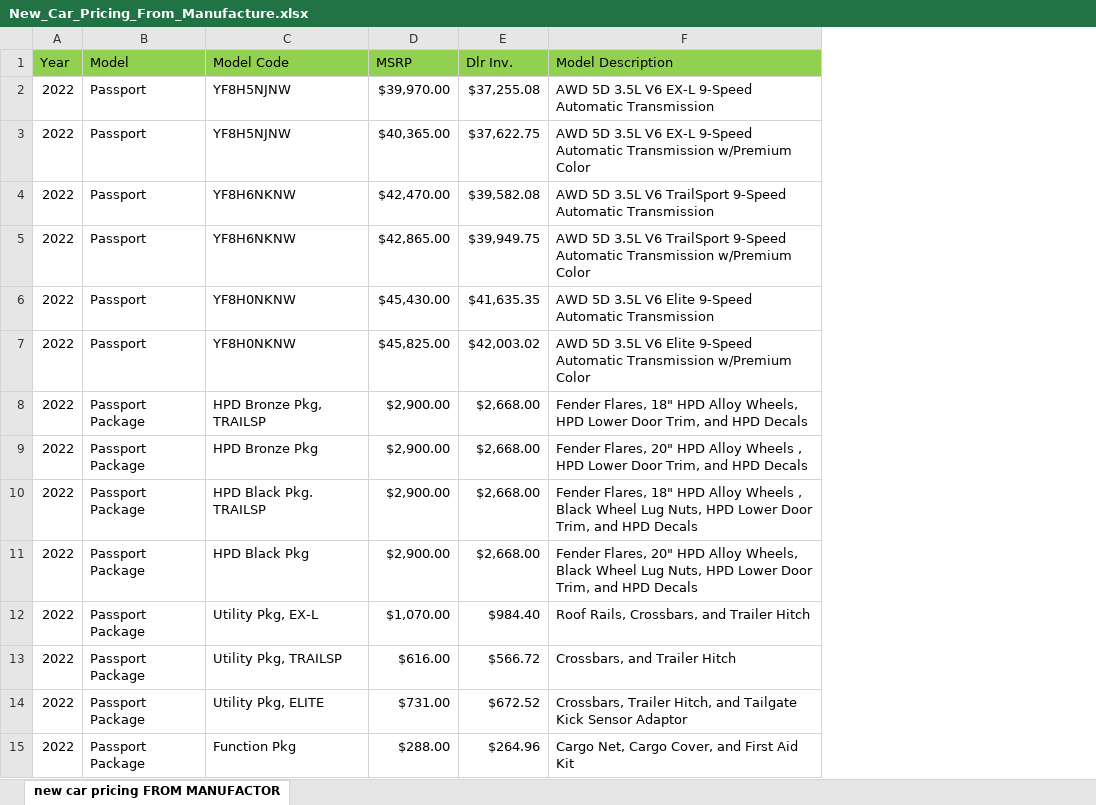
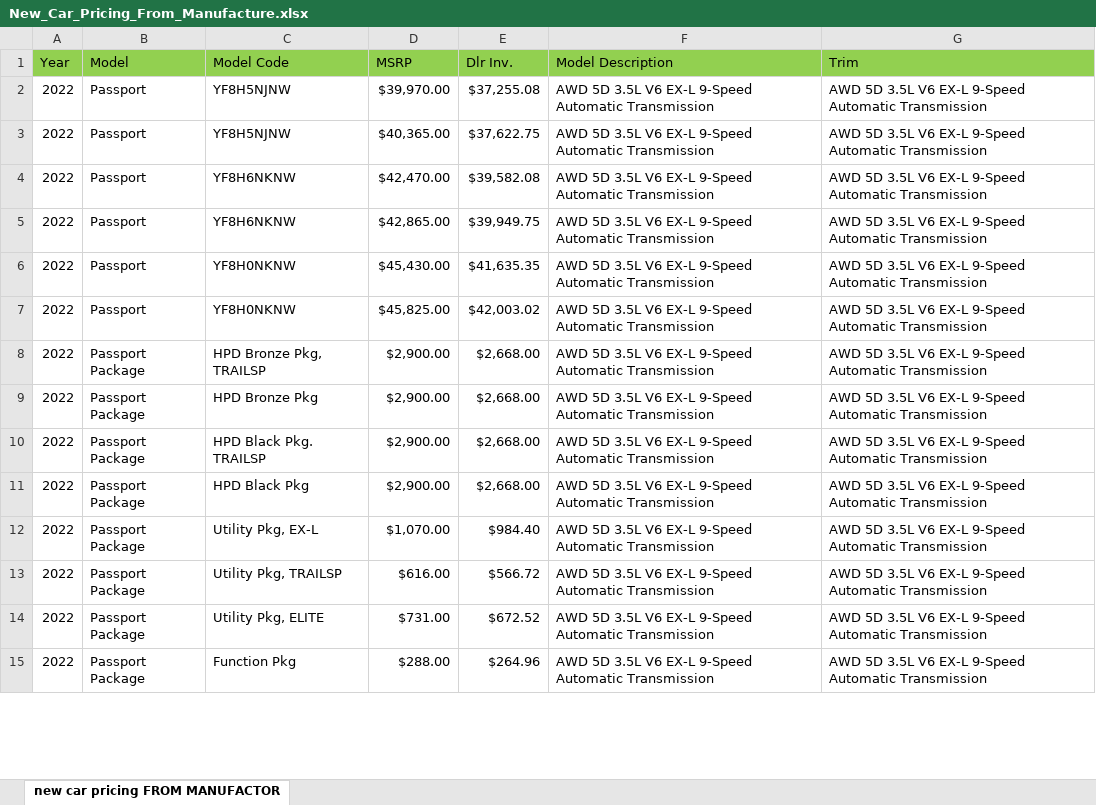
Before and after one commit to abdualRehman/php-dealership, an Excel workbook: settings/files/New_Car_Pricing_From_Manufacture.xlsx, sheet new car pricing FROM MANUFACTOR, drawn as a sheet; only a part is shown; values as stored, in another font and other column widths than the file's, no borders; the diff covers the shown part only; the diff names each change by its address in the sheet, - before the commit and + after, or states it on an @@ line.

```diff
--- a/settings/files/New_Car_Pricing_From_Manufacture.xlsx (sheet new car pricing FROM MANUFACTOR)
+++ b/settings/files/New_Car_Pricing_From_Manufacture.xlsx (sheet new car pricing FROM MANUFACTOR)
+column G (Trim), rows 2-15: all AWD 5D 3.5L V6 EX-L 9-Speed Automatic Transmission
-F3 (Model Description): …Automatic Transmission w/Premium Color
+F3 (Model Description): …Automatic Transmission
-F4 (Model Description): …3.5L V6 TrailSport 9-Speed Automatic…
+F4 (Model Description): …3.5L V6 EX-L 9-Speed Automatic…
-F5 (Model Description): …3.5L V6 TrailSport 9-Speed Automatic Transmission w/Premium Color
+F5 (Model Description): …3.5L V6 EX-L 9-Speed Automatic Transmission
-F6 (Model Description): …3.5L V6 Elite 9-Speed Automatic…
+F6 (Model Description): …3.5L V6 EX-L 9-Speed Automatic…
-F7 (Model Description): …3.5L V6 Elite 9-Speed Automatic Transmission w/Premium Color
+F7 (Model Description): …3.5L V6 EX-L 9-Speed Automatic Transmission
-F8 (Model Description): Fender Flares, 18" HPD Alloy Wheels, HPD Lower Door Trim, and HPD Decals
+F8 (Model Description): AWD 5D 3.5L V6 EX-L 9-Speed Automatic Transmission
-F9 (Model Description): Fender Flares, 20" HPD Alloy Wheels , HPD Lower Door Trim, and HPD Decals
+F9 (Model Description): AWD 5D 3.5L V6 EX-L 9-Speed Automatic Transmission
-F10 (Model Description): Fender Flares, 18" HPD Alloy Wheels , Black Wheel Lug Nuts, HPD Lower Door Trim, and HPD Decals
+F10 (Model Description): AWD 5D 3.5L V6 EX-L 9-Speed Automatic Transmission
-F11 (Model Description): Fender Flares, 20" HPD Alloy Wheels, Black Wheel Lug Nuts, HPD Lower Door Trim, and HPD Decals
+F11 (Model Description): AWD 5D 3.5L V6 EX-L 9-Speed Automatic Transmission
-F12 (Model Description): Roof Rails, Crossbars, and Trailer Hitch
+F12 (Model Description): AWD 5D 3.5L V6 EX-L 9-Speed Automatic Transmission
-F13 (Model Description): Crossbars, and Trailer Hitch
+F13 (Model Description): AWD 5D 3.5L V6 EX-L 9-Speed Automatic Transmission
-F14 (Model Description): Crossbars, Trailer Hitch, and Tailgate Kick Sensor Adaptor
+F14 (Model Description): AWD 5D 3.5L V6 EX-L 9-Speed Automatic Transmission
-F15 (Model Description): Cargo Net, Cargo Cover, and First Aid Kit
+F15 (Model Description): AWD 5D 3.5L V6 EX-L 9-Speed Automatic Transmission
```
Also changed, not shown: 280 edited cells elsewhere in this sheet, 58 other files.
